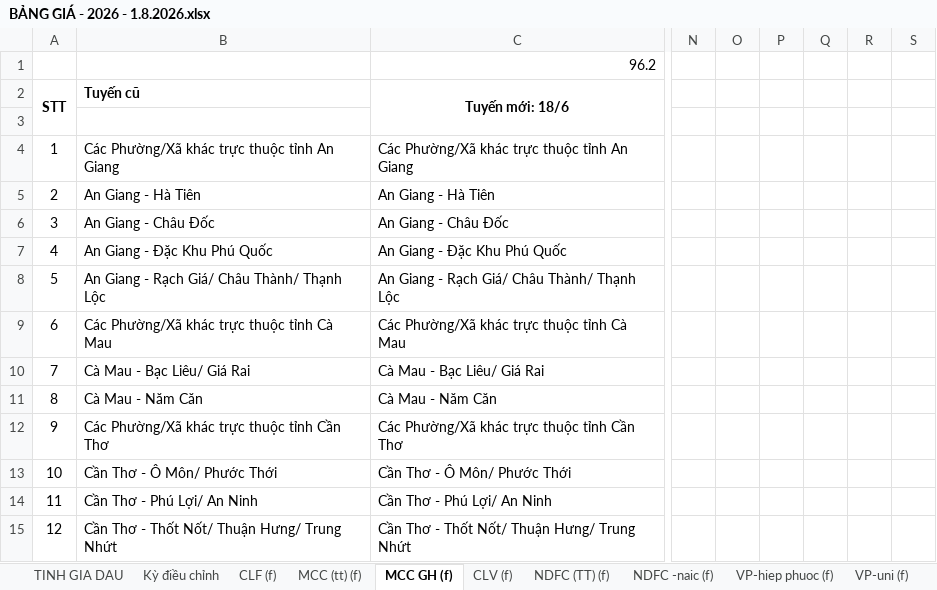
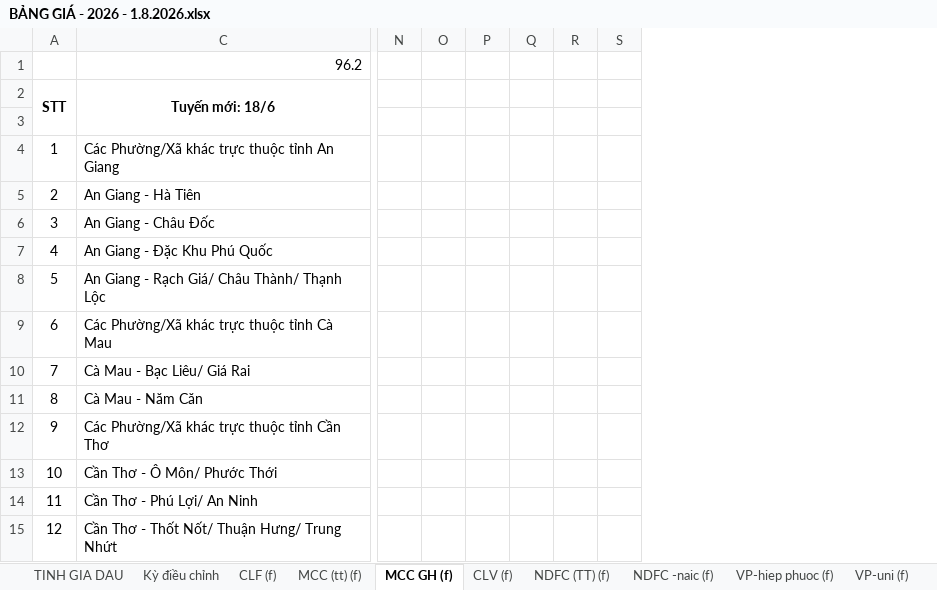
Before and after one commit to thienanle04/web_app_phuphatcorp, an Excel workbook: reference/xu_ly_du_lieu_ke_toan/BẢNG GIÁ - 2026 - 1.8.2026.xlsx, sheet MCC GH (f), drawn as a sheet; only a part is shown, gaps mark what is left out; values as stored, in another font and other column widths than the file's, no borders; removed rows and columns are numbered as before the commit, all else as after; the diff names each change by its address in the sheet, - before the commit and + after, or states it on an @@ line.

```diff
--- a/reference/xu_ly_du_lieu_ke_toan/BẢNG GIÁ - 2026 - 1.8.2026.xlsx (sheet MCC GH (f))
+++ b/reference/xu_ly_du_lieu_ke_toan/BẢNG GIÁ - 2026 - 1.8.2026.xlsx (sheet MCC GH (f))
@@ column B (Tuyến cũ) hidden, rows 4-15: Các Phường/Xã khác trực thuộc tỉnh An Giang | An Giang - Hà Tiên | An Giang - Châu Đốc | An Giang - Đặc Khu Phú Quốc | An Giang - Rạch Giá/ Châu Thành/ Thạnh Lộc | Các Phường/Xã khác trực thuộc tỉnh Cà Mau | Cà Mau - Bạc Liêu/ Giá Rai | Cà Mau - Năm Căn | Các Phường/Xã khác trực thuộc tỉnh Cần Thơ | Cần Thơ - Ô Môn/ Phước Thới | Cần Thơ - Phú Lợi/ An Ninh | Cần Thơ - Thốt Nốt/ Thuận Hưng/ Trung Nhứt @@
-column O, empty
-column P, empty
-column Q, empty
-column R, empty
+column O, empty
+column P, empty
+column Q, empty
+column R, empty
```
Also changed, not shown: sheet MCC (tt) (f), sheet CLF (f), hidden cells, 4 other files.
